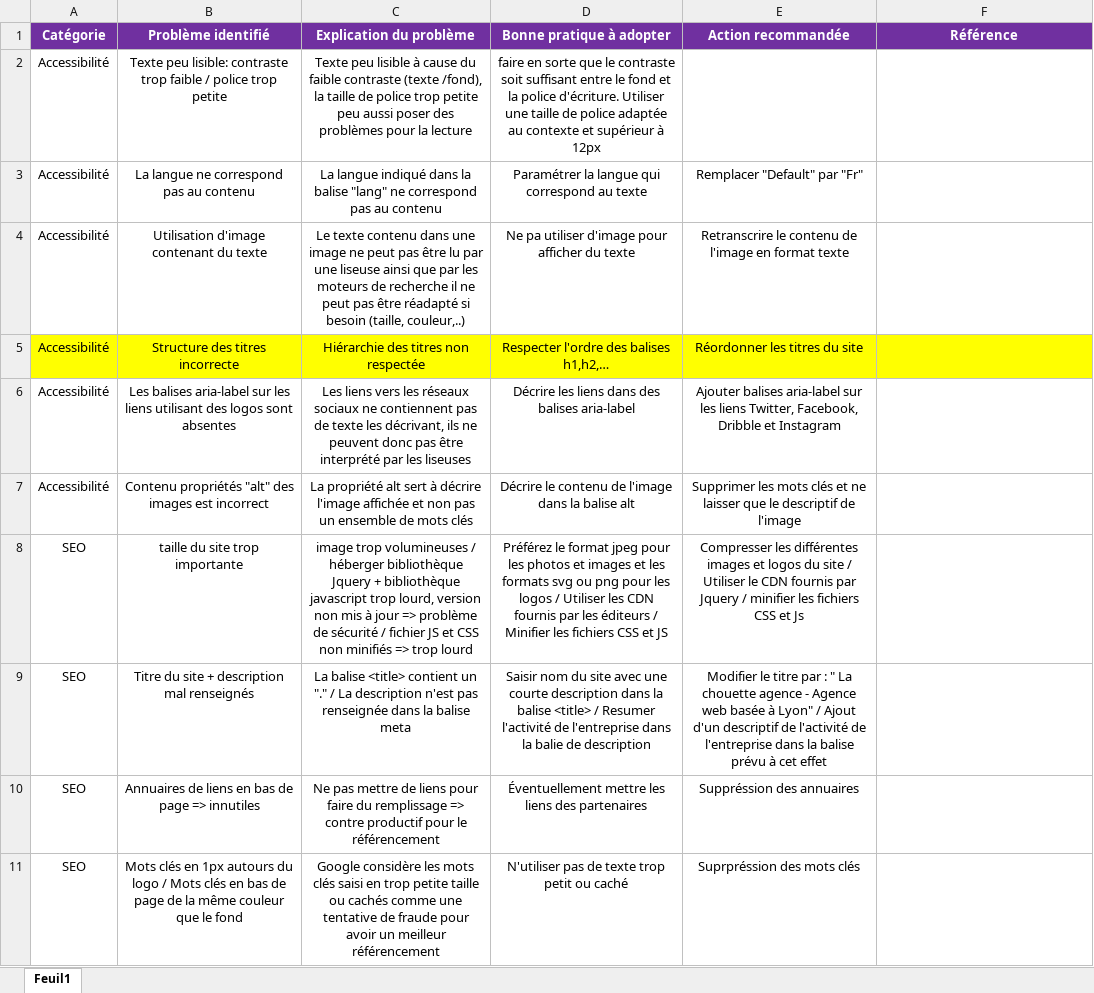
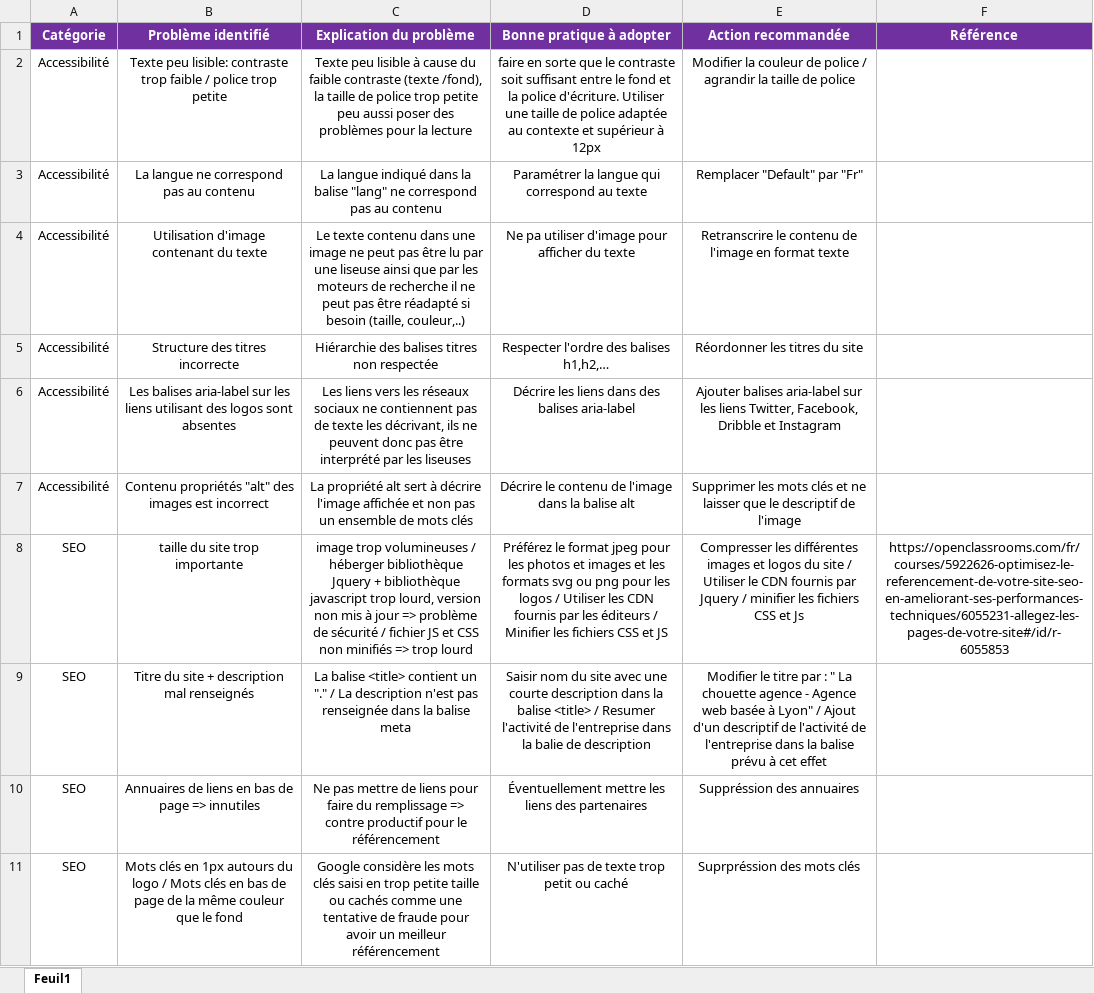
Before and after one commit to Clem220/P4_La_chouette_agence_OpenClassrooms, an Excel workbook: audit_la_chouette_agence.xlsx, sheet Feuil1, drawn as a sheet; values as stored, in another font and other column widths than the file's, no borders; the diff names each change by its address in the sheet, - before the commit and + after, or states it on an @@ line.

```diff
--- a/audit_la_chouette_agence.xlsx (sheet Feuil1)
+++ b/audit_la_chouette_agence.xlsx (sheet Feuil1)
-E2 (Action recommandée): (empty)
+E2 (Action recommandée): Modifier la couleur de police / agrandir la taille de police
-A5:F5 fill: #FFFF00
+A5:F5 fill: none
-C5 (Explication du problème): Hiérarchie des titres non respectée
+C5 (Explication du problème): Hiérarchie des balises titres non respectée
-F8 (Référence): (empty)
+F8 (Référence): https://openclassrooms.com/fr/courses/5922626-optimisez-le-referencement-de-votre-site-seo-en-ameliorant-ses-performances-techniques/6055231-allegez-les-pages-de-votre-site#/id/r-6055853
```
Also changed, not shown: 2 other files.
